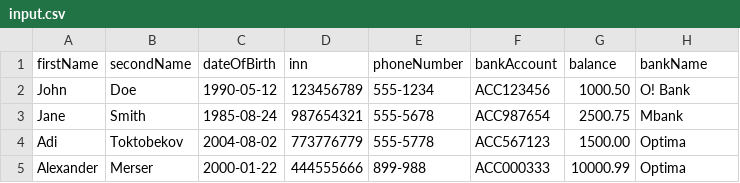
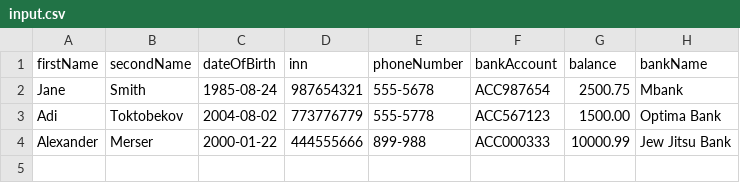
Before and after one commit to Atoktobekov/stuff, a CSV file: DesignPattern/input.csv, drawn as a sheet.

```diff
--- a/DesignPattern/input.csv
+++ b/DesignPattern/input.csv
@@ -1,5 +1,4 @@
 firstName,secondName,dateOfBirth,inn,phoneNumber,bankAccount,balance,bankName
-John,Doe,1990-05-12,123456789,555-1234,ACC123456,1000.50,"O! Bank"
 Jane,Smith,1985-08-24,987654321,555-5678,ACC987654,2500.75,"Mbank"
-Adi,Toktobekov,2004-08-02,773776779,555-5778,ACC567123,1500.00,"Optima"
-Alexander,Merser,2000-01-22,444555666,899-988,ACC000333,10000.99,"Optima"
+Adi,Toktobekov,2004-08-02,773776779,555-5778,ACC567123,1500.00,"Optima Bank"
+Alexander,Merser,2000-01-22,444555666,899-988,ACC000333,10000.99,"Jew Jitsu Bank"
```
Also changed, not shown: DesignPattern/BanksInput.csv, 5 other files.
